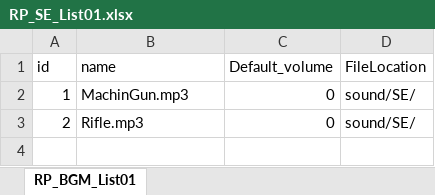
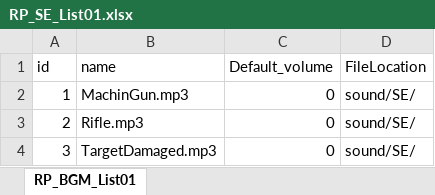
Before and after one commit to Kilimanjaro874/RobotProjectCpp, an Excel workbook: RP_SE_List01.xlsx, sheet RP_BGM_List01, drawn as a sheet; values as stored, in another font and other column widths than the file's, no borders; the diff names each change by its address in the sheet, - before the commit and + after, or states it on an @@ line.

Commit message:
gm_shot_targetと弾丸に当たり判定機能追加

```diff
--- a/RP_SE_List01.xlsx (sheet RP_BGM_List01)
+++ b/RP_SE_List01.xlsx (sheet RP_BGM_List01)
+row 4: 3 | TargetDamaged.mp3 | 0 | sound/SE/
```
Also changed, not shown: 17 other files.
